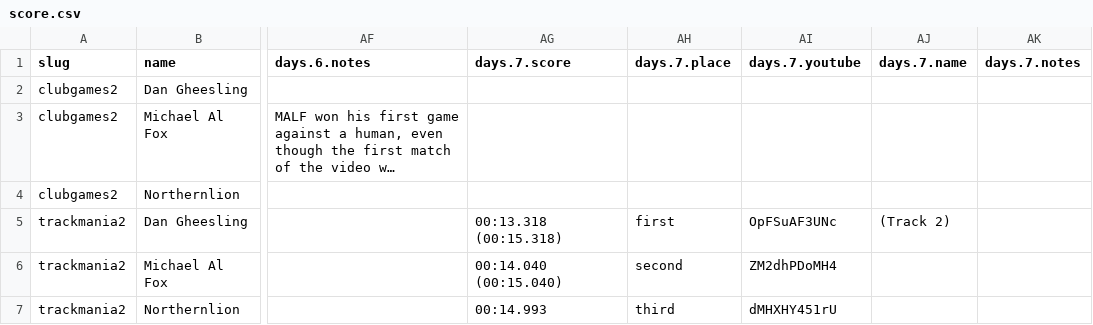
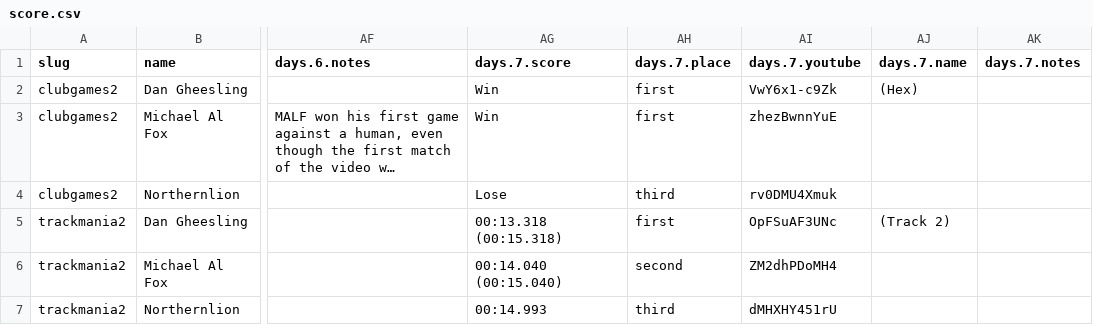
Before and after one commit to bcranton/goldengoblet.net, a CSV file: src/data/score.csv, drawn as a sheet; only a part is shown, gaps mark what is left out; long unchanged cells end in …; the diff names each change by its address in the sheet, - before the commit and + after, or states it on an @@ line.

Commit message:
score update

```diff
--- a/src/data/score.csv
+++ b/src/data/score.csv
-AG2:AG3 (days.7.score): (empty)
+AG2:AG3 (days.7.score): Win
-AH2:AH3 (days.7.place): (empty)
+AH2:AH3 (days.7.place): first
-AI2 (days.7.youtube): (empty)
+AI2 (days.7.youtube): VwY6x1-c9Zk
-AJ2 (days.7.name): (empty)
+AJ2 (days.7.name): (Hex)
-AI3 (days.7.youtube): (empty)
+AI3 (days.7.youtube): zhezBwnnYuE
-AG4 (days.7.score): (empty)
+AG4 (days.7.score): Lose
-AH4 (days.7.place): (empty)
+AH4 (days.7.place): third
-AI4 (days.7.youtube): (empty)
+AI4 (days.7.youtube): rv0DMU4Xmuk
```
Also changed, not shown: src/data/games.csv.
